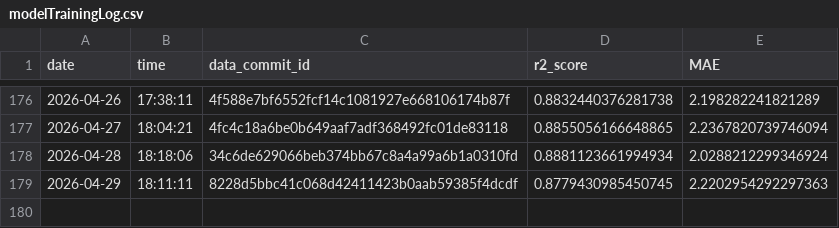
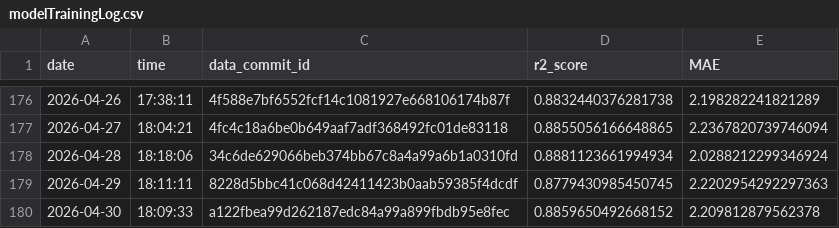
Before and after one commit to Markus-Ehrlich/MLGS, a CSV file: logs/modelTrainingLog.csv, drawn as a sheet; only a part is shown, gaps mark what is left out.

```diff
--- a/logs/modelTrainingLog.csv
+++ b/logs/modelTrainingLog.csv
@@ -179 +179,2 @@ date,time,data_commit_id,r2_score,MAE
 2026-04-29,18:11:11,8228d5bbc41c068d42411423b0aab59385f4dcdf,0.8779430985450745,2.2202954292297363
+2026-04-30,18:09:33,a122fbea99d262187edc84a99a899fbdb95e8fec,0.8859650492668152,2.209812879562378
```
Also changed, not shown: 2 other files.
